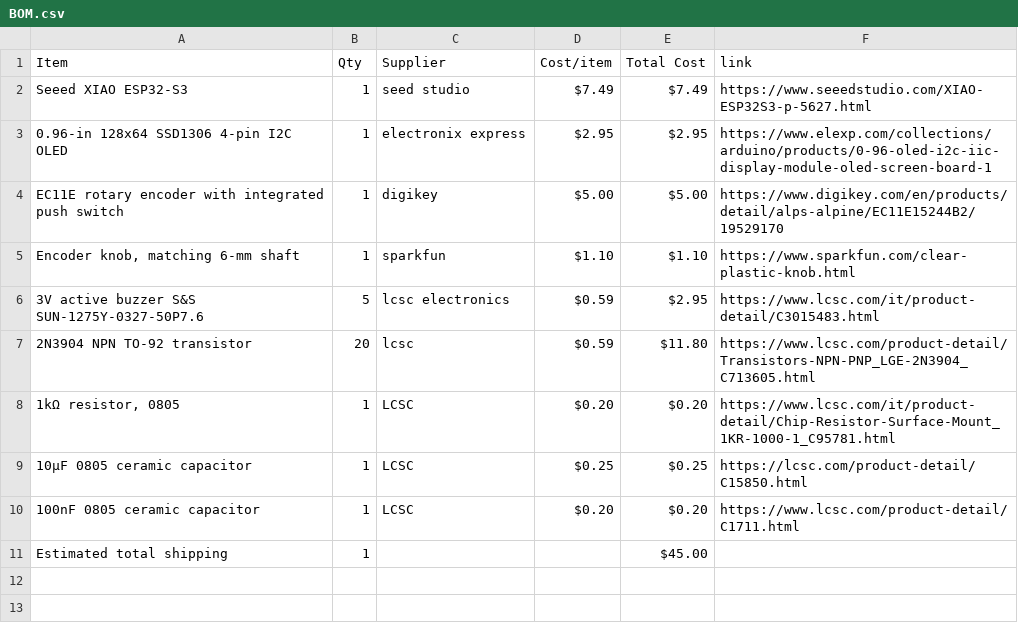
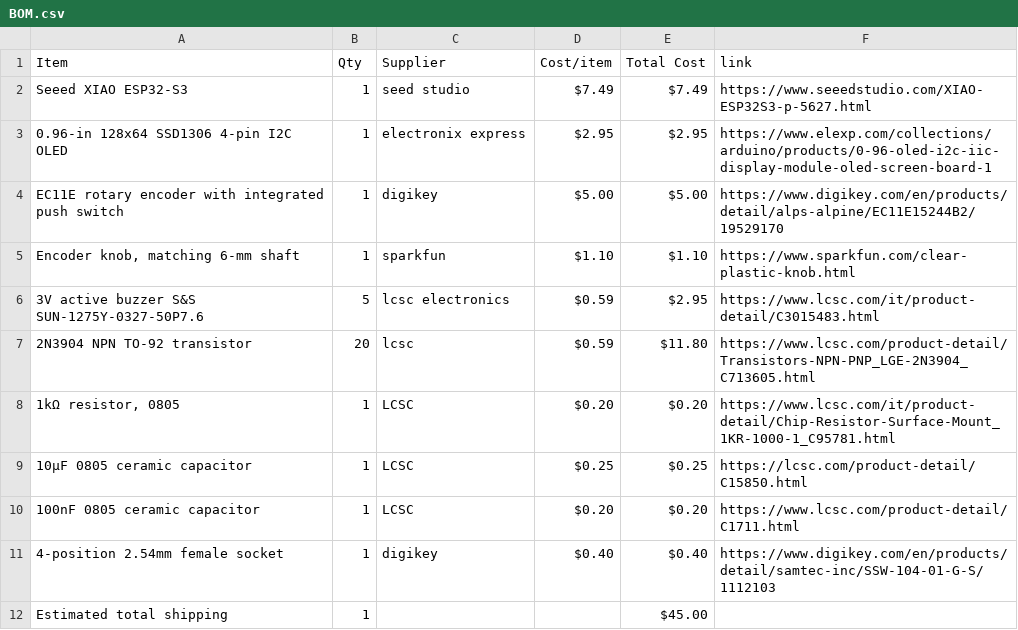
Before and after one commit to srisai082010-ai/Sri-s-Promodoro-OLED-Project, a CSV file: BOM.csv, drawn as a sheet; the diff names each change by its address in the sheet, - before the commit and + after, or states it on an @@ line.

Commit message:
Sync Sri's Display from Half Life

```diff
--- a/BOM.csv
+++ b/BOM.csv
+row 11: 4-position 2.54mm female socket | 1 | digikey | $0.40 | $0.40 | https://www.digikey.com/en/products/detail/samtec-inc/SSW-104-01-G-S/1112103
```
